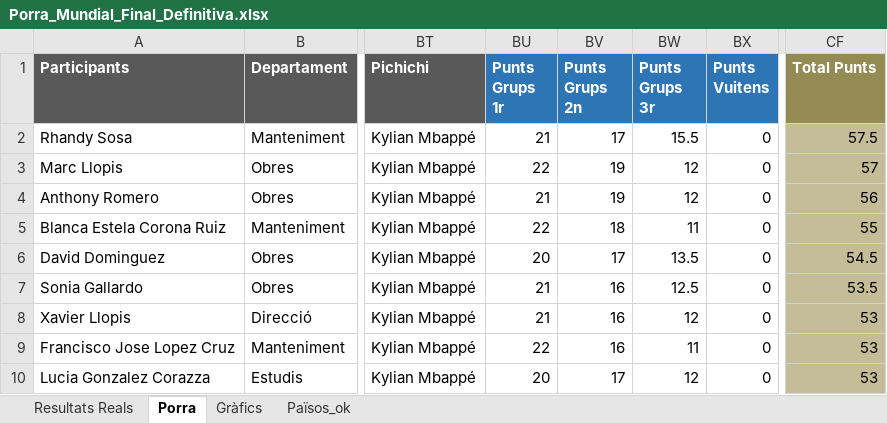
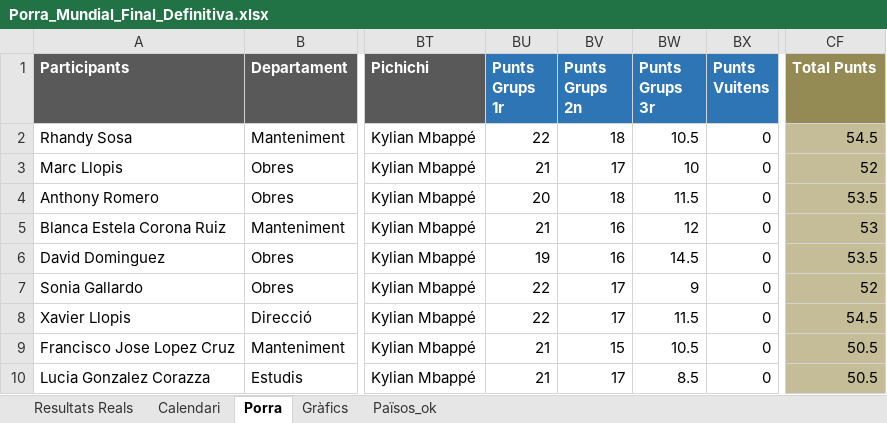
Before and after one commit to marcllopisraja-crypto/testporra, an Excel workbook: Porra_Mundial_Final_Definitiva.xlsx, sheet Porra, drawn as a sheet; only a part is shown, gaps mark what is left out; values as stored, in another font and other column widths than the file's, no borders; the diff covers the shown part only; the diff names each change by its address in the sheet, - before the commit and + after, or states it on an @@ line.

```diff
--- a/Porra_Mundial_Final_Definitiva.xlsx (sheet Porra)
+++ b/Porra_Mundial_Final_Definitiva.xlsx (sheet Porra)
+sheet tab: Calendari
-BU2 (Punts Grups 1r): 21
+BU2 (Punts Grups 1r): 22
-BV2 (Punts Grups 2n): 17
+BV2 (Punts Grups 2n): 18
-BW2 (Punts Grups 3r): 15.5
+BW2 (Punts Grups 3r): 10.5
-CF2 (Total Punts): 57.5
+CF2 (Total Punts): 54.5
-BU3 (Punts Grups 1r): 22
+BU3 (Punts Grups 1r): 21
-BV3 (Punts Grups 2n): 19
+BV3 (Punts Grups 2n): 17
-BW3 (Punts Grups 3r): 12
+BW3 (Punts Grups 3r): 10
-CF3 (Total Punts): 57
+CF3 (Total Punts): 52
-BU4 (Punts Grups 1r): 21
+BU4 (Punts Grups 1r): 20
-BV4 (Punts Grups 2n): 19
+BV4 (Punts Grups 2n): 18
-BW4 (Punts Grups 3r): 12
+BW4 (Punts Grups 3r): 11.5
-CF4 (Total Punts): 56
+CF4 (Total Punts): 53.5
-BU5 (Punts Grups 1r): 22
+BU5 (Punts Grups 1r): 21
-BV5 (Punts Grups 2n): 18
+BV5 (Punts Grups 2n): 16
-BW5 (Punts Grups 3r): 11
+BW5 (Punts Grups 3r): 12
-CF5 (Total Punts): 55
+CF5 (Total Punts): 53
-BU6 (Punts Grups 1r): 20
+BU6 (Punts Grups 1r): 19
-BV6 (Punts Grups 2n): 17
+BV6 (Punts Grups 2n): 16
-BW6 (Punts Grups 3r): 13.5
+BW6 (Punts Grups 3r): 14.5
-CF6 (Total Punts): 54.5
+CF6 (Total Punts): 53.5
-BU7:BU8 (Punts Grups 1r): 21
+BU7:BU8 (Punts Grups 1r): 22
-BV7:BV8 (Punts Grups 2n): 16
+BV7:BV8 (Punts Grups 2n): 17
-BW7 (Punts Grups 3r): 12.5
+BW7 (Punts Grups 3r): 9
-CF7 (Total Punts): 53.5
+CF7 (Total Punts): 52
-BW8 (Punts Grups 3r): 12
+BW8 (Punts Grups 3r): 11.5
-CF8 (Total Punts): 53
+CF8 (Total Punts): 54.5
-BU9 (Punts Grups 1r): 22
+BU9 (Punts Grups 1r): 21
-BV9 (Punts Grups 2n): 16
+BV9 (Punts Grups 2n): 15
-BW9 (Punts Grups 3r): 11
+BW9 (Punts Grups 3r): 10.5
-CF9:CF10 (Total Punts): 53
+CF9:CF10 (Total Punts): 50.5
-BU10 (Punts Grups 1r): 20
+BU10 (Punts Grups 1r): 21
-BW10 (Punts Grups 3r): 12
+BW10 (Punts Grups 3r): 8.5
```
Also changed, not shown: 139 edited cells elsewhere in this sheet, sheet Resultats Reals, sheet Països_ok, formulas that keep their value, 1 other file.
